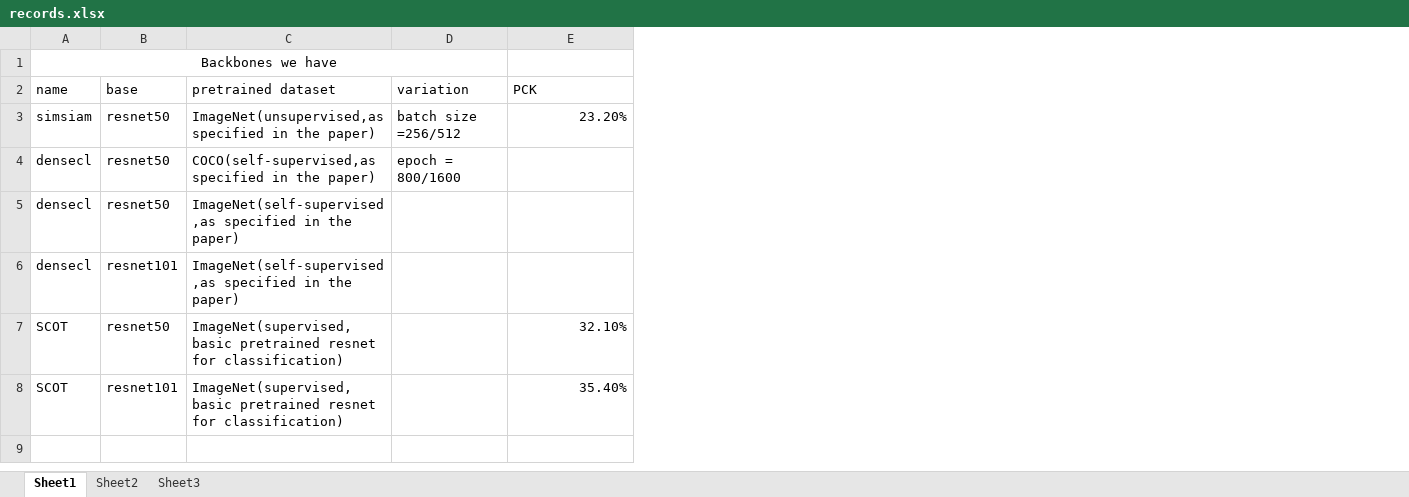
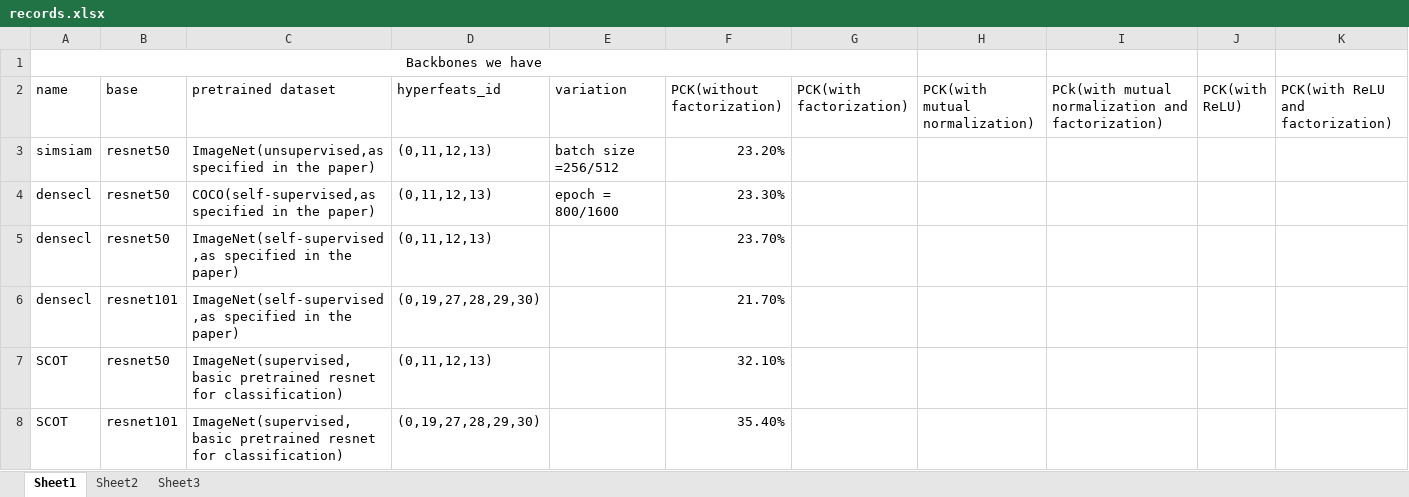
Before and after one commit to The-Hobbit-G/CS-498-SCOT, an Excel workbook: records.xlsx, sheet Sheet1, drawn as a sheet; values as stored, in another font and other column widths than the file's, no borders; removed rows and columns are numbered as before the commit, all else as after; the diff names each change by its address in the sheet, - before the commit and + after, or states it on an @@ line.

```diff
--- a/records.xlsx (sheet Sheet1)
+++ b/records.xlsx (sheet Sheet1)
+column D (hyperfeats_id), rows 3-8: (0,11,12,13) | (0,11,12,13) | (0,11,12,13) | (0,19,27,28,29,30) | (0,11,12,13) | (0,19,27,28,29,30)
+column G (PCK(with factorization)), empty
+column H (PCK(with mutual normalization)), empty
+column I, row 2: PCk(with mutual normalization and factorization)
+column J (PCK(with ReLU)), empty
+column K (PCK(with ReLU and factorization)), empty
-A1:D1 merged
+A1:G1 merged
-F2: PCK
+F2: PCK(without factorization)
-F4 (PCK(without factorization)): (empty)
+F4 (PCK(without factorization)): 23.30%
-F5 (PCK(without factorization)): (empty)
+F5 (PCK(without factorization)): 23.70%
-F6 (PCK(without factorization)): (empty)
+F6 (PCK(without factorization)): 21.70%
```
Also changed, not shown: 4 other files.
